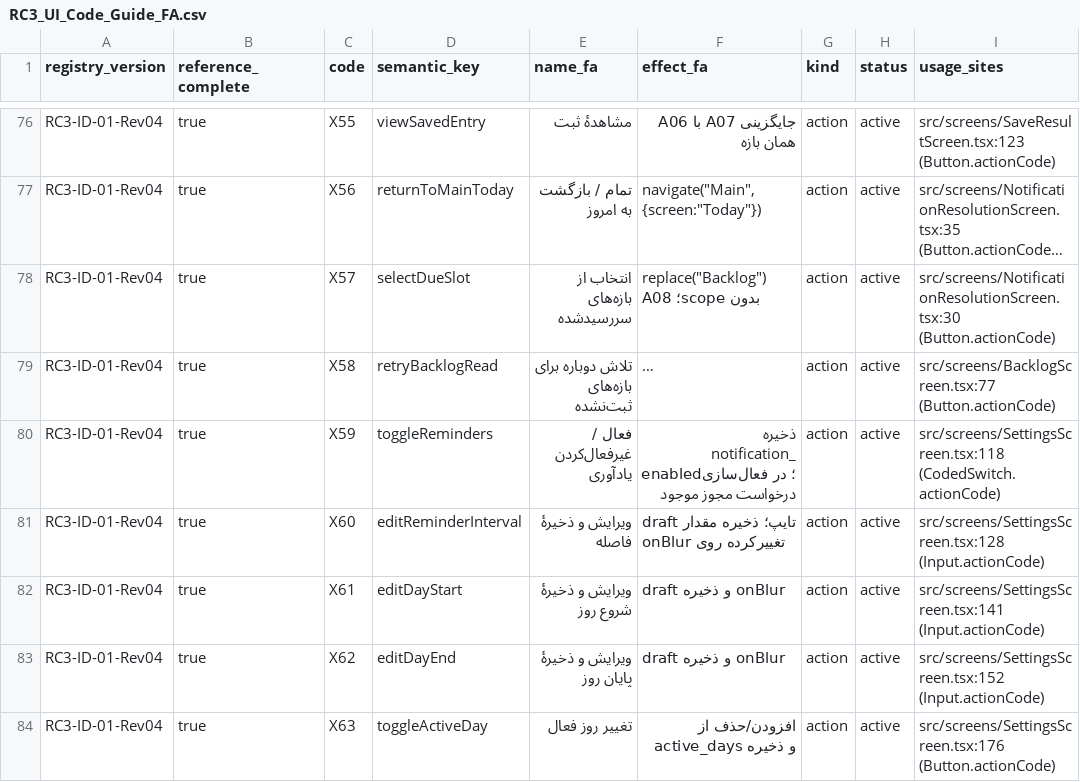
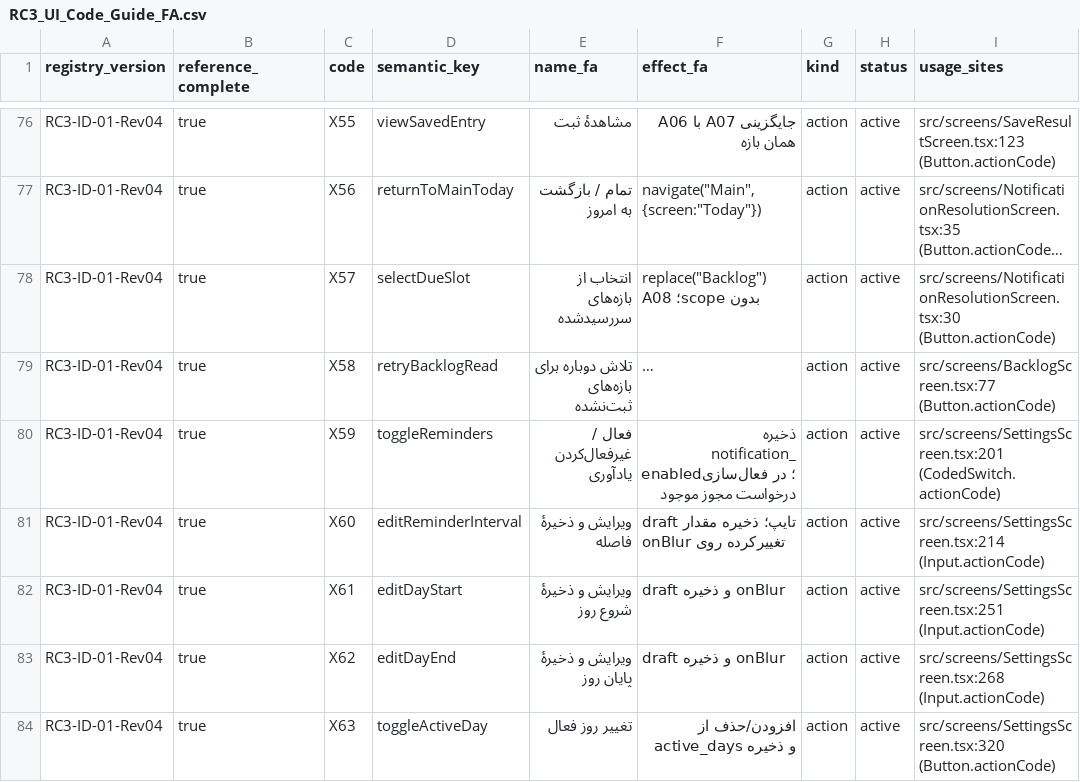
Before and after one commit to foraiir1984-netizen/Time-80, a CSV file: docs/v0.3/RC3_UI_Code_Guide_FA.csv, drawn as a sheet; only a part is shown, gaps mark what is left out; long unchanged cells end in …; the diff covers the shown part only; the diff names each change by its address in the sheet, - before the commit and + after, or states it on an @@ line.

Commit message:
feat(settings): implement normalized M-02 reminder cards and chips

```diff
--- a/docs/v0.3/RC3_UI_Code_Guide_FA.csv
+++ b/docs/v0.3/RC3_UI_Code_Guide_FA.csv
-I80 (usage_sites): src/screens/SettingsScreen.tsx:118 (CodedSwitch.actionCode)
+I80 (usage_sites): src/screens/SettingsScreen.tsx:201 (CodedSwitch.actionCode)
-I81 (usage_sites): src/screens/SettingsScreen.tsx:128 (Input.actionCode)
+I81 (usage_sites): src/screens/SettingsScreen.tsx:214 (Input.actionCode)
-I82 (usage_sites): src/screens/SettingsScreen.tsx:141 (Input.actionCode)
+I82 (usage_sites): src/screens/SettingsScreen.tsx:251 (Input.actionCode)
-I83 (usage_sites): src/screens/SettingsScreen.tsx:152 (Input.actionCode)
+I83 (usage_sites): src/screens/SettingsScreen.tsx:268 (Input.actionCode)
-I84 (usage_sites): src/screens/SettingsScreen.tsx:176 (Button.actionCode)
+I84 (usage_sites): src/screens/SettingsScreen.tsx:320 (Button.actionCode)
```
Also changed, not shown: 8 edited cells elsewhere in this file, 7 other files.
